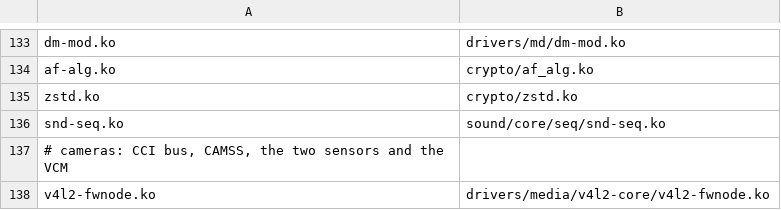
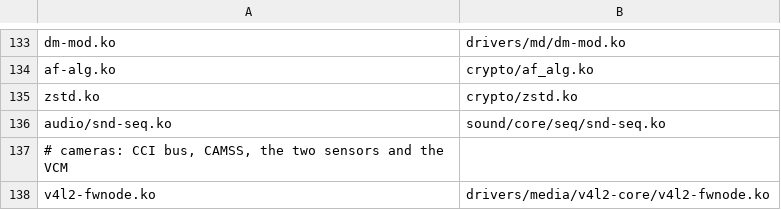
Before and after one commit to PickaxeHit/linux-zhiyu, a TSV file: initramfs-src/modules.tsv, drawn as a sheet; only a part is shown, gaps mark what is left out.

Commit message:
initramfs: load the modules in the order depmod computed
The init script insmod'ed the module tree in an assumed order and retried
until the dependencies happened to be satisfied, so every boot logged the
failures as they happened:

    cfg80211: Unknown symbol rfkill_alloc (err -2)      228 lines
    mac80211: Unknown symbol cfg80211_auth_timeout ...

Nothing was actually broken (a later pass loaded rfkill and the retry
succeeded) but the boot log was unusable and eight passes of insmod
attempts cost time.

depmod already knows the dependency graph, so build.sh now runs
order-modules.py over modules.dep and writes the result as
`load-order` next to the modules:

    <phase> <TAB> <path relative to the module directory>

with the dependencies always before the module that needs them, and the
modules that have to be loaded at a specific moment kept in phases:
1 = WCN7860 (MHI boot must beat PCIe ASPM), 2 = ADSP remoteproc,
3 = PMIC glink after it, 4 = everything else, 5 = audio after the ADSP runs.

The init script then just walks one phase at a time with insmod, which
needs no retries at all.  The blind multi-pass load stays as a fallback
for a ramdisk without a load-order file.

Measured on the board: 228 "Unknown symbol" lines -> 0, ssh reachable at
21 s uptime instead of 33 s, and the same 137 modules end up loaded
(13 wireless, 11 ADSP/PMIC, 78 rest, 35 audio).  Sound card, DSI, 19
video nodes, both cameras (capture at 30 fps) and WLAN all still come up.

snd-seq moves to the audio tree: it depends on snd/snd-timer, and a
top-level module must not drag an audio module in before the ADSP is up
(order-modules.py warns if that ever happens).

Signed-off-by: PickaxeHit <pickaxe_hit@qq.com>

```diff
--- a/initramfs-src/modules.tsv
+++ b/initramfs-src/modules.tsv
@@ -135,3 +135,3 @@ af-alg.ko	crypto/af_alg.ko
 zstd.ko	crypto/zstd.ko
-snd-seq.ko	sound/core/seq/snd-seq.ko
+audio/snd-seq.ko	sound/core/seq/snd-seq.ko
 # cameras: CCI bus, CAMSS, the two sensors and the VCM
```
Also changed, not shown: 3 other files.
